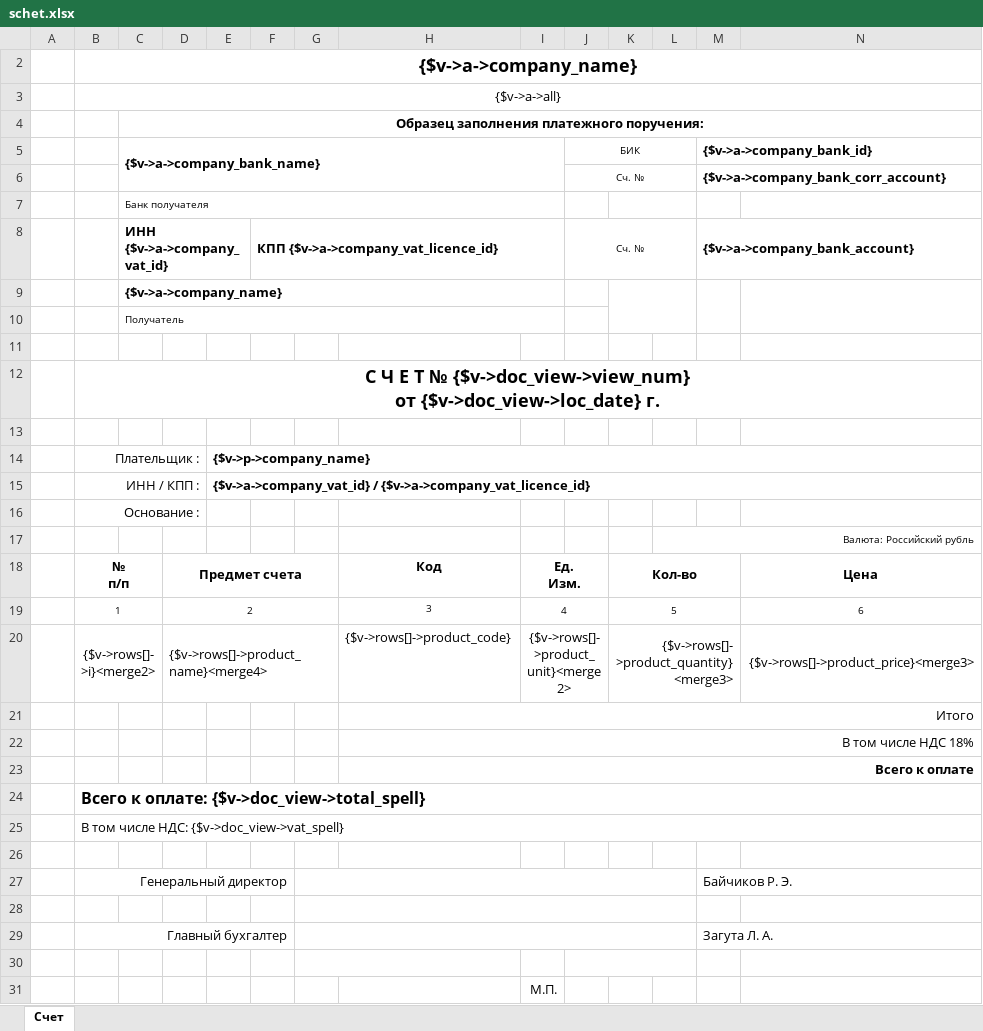
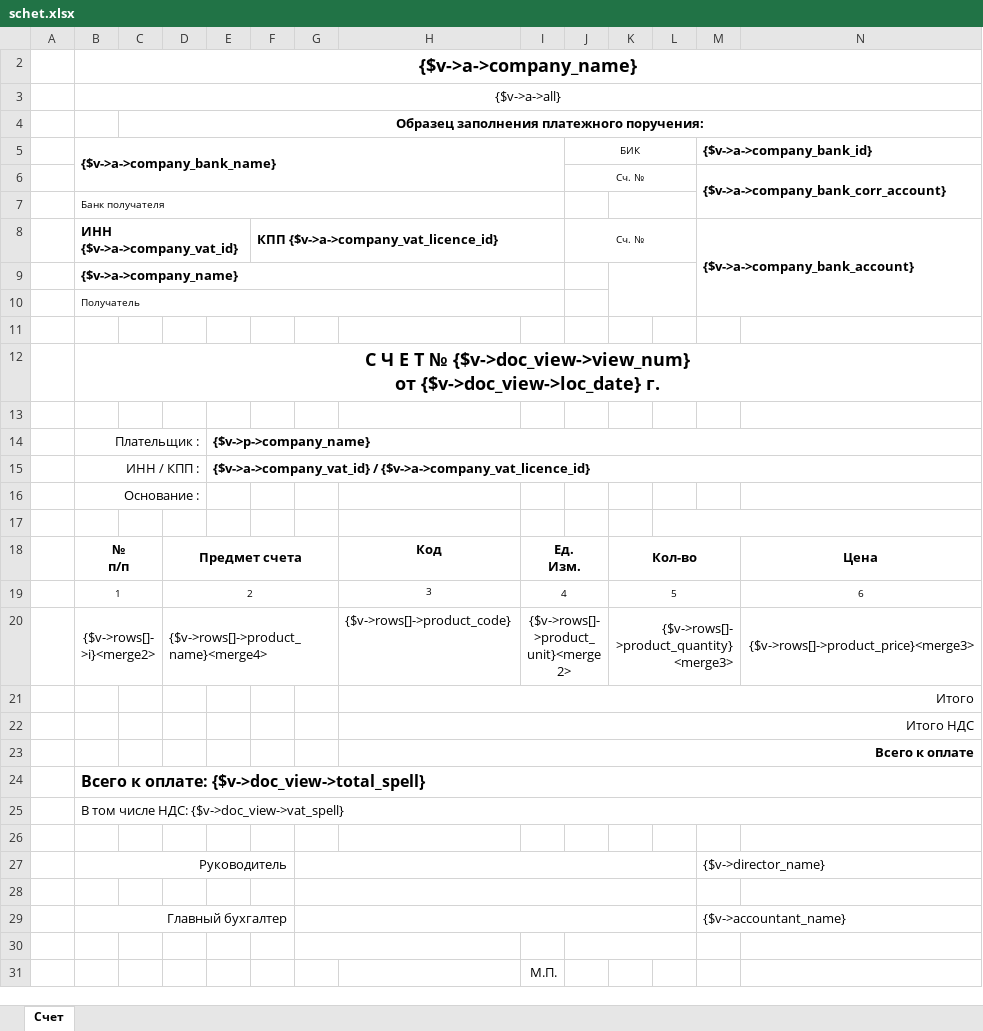
Before and after one commit to IP-CAM/isell3, an Excel workbook: application/views/rpt/ru/doc/schet.xlsx, sheet Счет, drawn as a sheet; only a part is shown; values as stored, in another font and other column widths than the file's, no borders; removed rows and columns are numbered as before the commit, all else as after; rows hold the shown columns only; the diff names each change by its address in the sheet, - before the commit and + after, or states it on an @@ line.

```diff
--- a/application/views/rpt/ru/doc/schet.xlsx (sheet Счет)
+++ b/application/views/rpt/ru/doc/schet.xlsx (sheet Счет)
-B5: (empty)
+B5: {$v->a->company_bank_name}
+B5:I6 merged
-C5: {$v->a->company_bank_name}
+C5: (empty)
-C5:I6 merged
-row 7:  |  | Банк получателя
+row 7:  | Банк получателя
-B8 ({$v->a->company_bank_name}): (empty)
+B8 ({$v->a->company_bank_name}): ИНН {$v->a->company_vat_id}
+B8:E8 merged
-C8: ИНН {$v->a->company_vat_id}
+C8: (empty)
-C8:E8 merged
-row 9:  |  | {$v->a->company_name}
-row 10:  |  | Получатель
+row 9:  | {$v->a->company_name}
+row 10:  | Получатель
-L17: Валюта: Российский рубль
+L17: (empty)
-H22: В том числе НДС 18%
+H22: Итого НДС
-row 27:  | Генеральный директор |  |  |  |  |  |  |  |  |  |  | Байчиков Р. Э.
+row 27:  | Руководитель |  |  |  |  |  |  |  |  |  |  | {$v->director_name}
-M29 ({$v->a->company_bank_id}): Загута Л. А.
+M29 ({$v->a->company_bank_id}): {$v->accountant_name}
```
Also changed, not shown: application/views/rpt/ru/LedgerPayments.xlsx, application/views/rpt/ru/StockValidation.xlsx, 6 other files.
